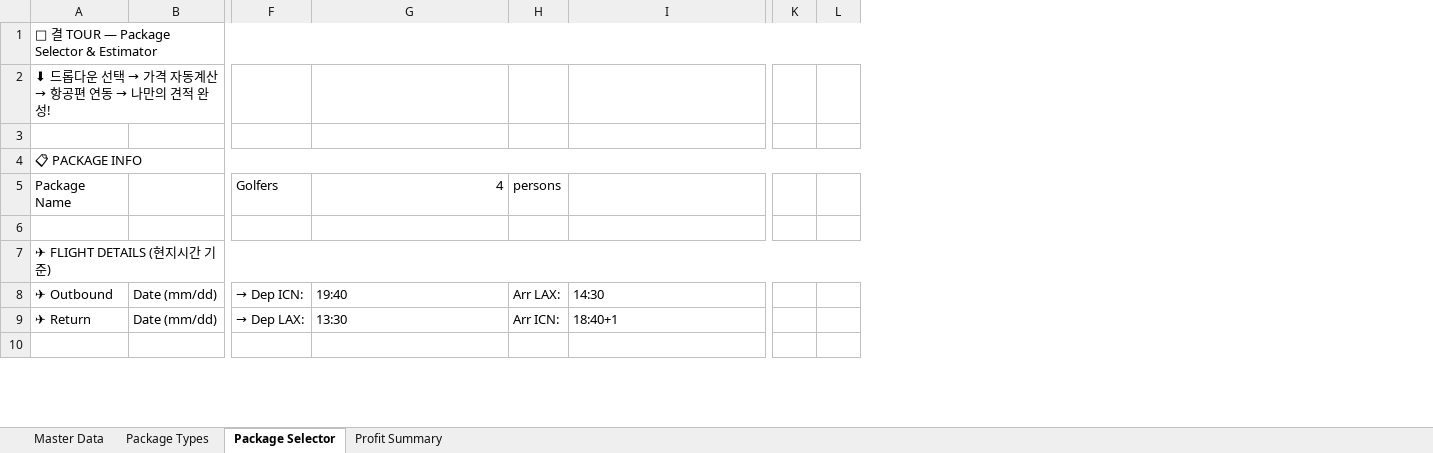
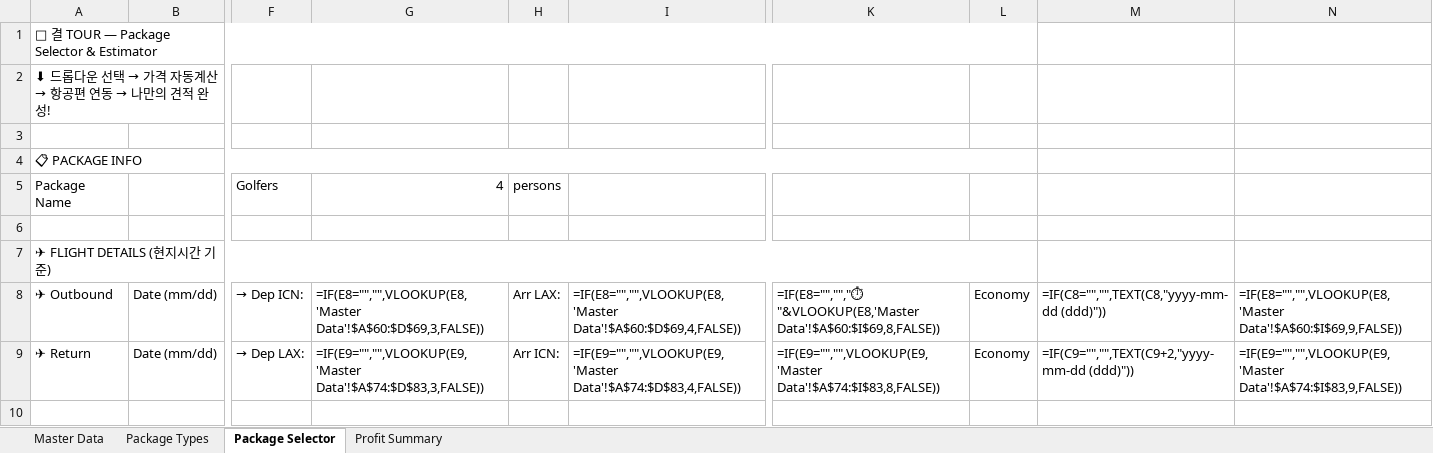
Before and after one commit to heesung2lee/resonateclub.github.io, an Excel workbook: files/LA_Golf_Package_Selector_v3.xlsx, sheet Package Selector, drawn as a sheet; only a part is shown, gaps mark what is left out; values as stored, in another font and other column widths than the file's, no cell formats; formulas without a stored value are shown as written; removed rows and columns are numbered as before the commit, all else as after; the diff covers the shown part only; the diff names each change by its address in the sheet, - before the commit and + after, or states it on an @@ line.

Commit message:
Update LA Golf Package Selector v3: flight(seat class+duration+aircraft), activities section, hotel(room type+bed count), transport(vehicle type+pax), fixed Hidden Valley replay

```diff
--- a/files/LA_Golf_Package_Selector_v3.xlsx (sheet Package Selector)
+++ b/files/LA_Golf_Package_Selector_v3.xlsx (sheet Package Selector)
-column K, empty
-column L, empty
+column K, rows 8-9: =IF(E8="","","⏱ "&VLOOKUP(E8,'Master Data'!$A$60:$I$69,8,FALSE)) | =IF(E9="","",VLOOKUP(E9,'Master Data'!$A$74:$I$83,8,FALSE))
+column L, rows 8-9: Economy | Economy
+column M, rows 8-9: =IF(C8="","",TEXT(C8,"yyyy-mm-dd (ddd)")) | =IF(C9="","",TEXT(C9+2,"yyyy-mm-dd (ddd)"))
+column N, rows 8-9: =IF(E8="","",VLOOKUP(E8,'Master Data'!$A$60:$I$69,9,FALSE)) | =IF(E9="","",VLOOKUP(E9,'Master Data'!$A$74:$I$83,9,FALSE))
-G8: 19:40
+G8: =IF(E8="","",VLOOKUP(E8,'Master Data'!$A$60:$D$69,3,FALSE))
-I8: 14:30
+I8: =IF(E8="","",VLOOKUP(E8,'Master Data'!$A$60:$D$69,4,FALSE))
-G9: 13:30
+G9: =IF(E9="","",VLOOKUP(E9,'Master Data'!$A$74:$D$83,3,FALSE))
-I9: 18:40+1
+I9: =IF(E9="","",VLOOKUP(E9,'Master Data'!$A$74:$D$83,4,FALSE))
```
Also changed, not shown: 44 added rows, 30 removed rows, 33 edited cells and merged cells elsewhere in this sheet, sheet Master Data, sheet Profit Summary, sheet Package Types, cell formats, formulas that keep their value.
